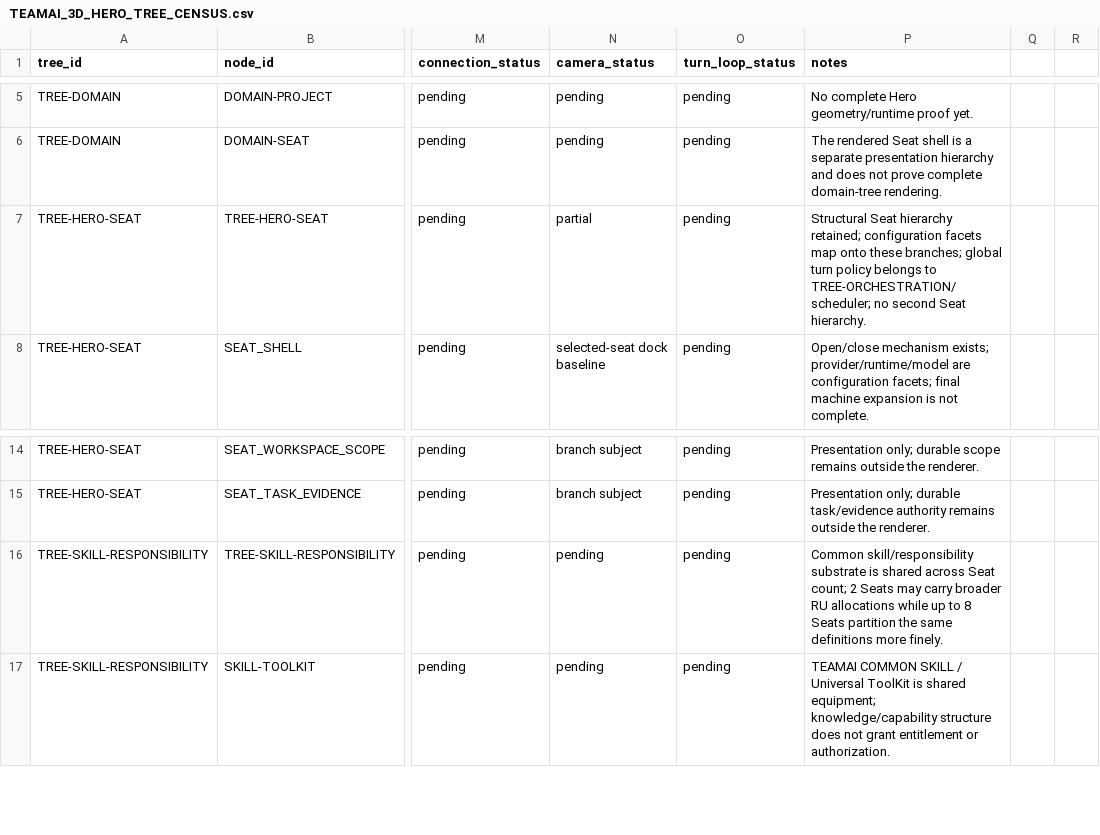
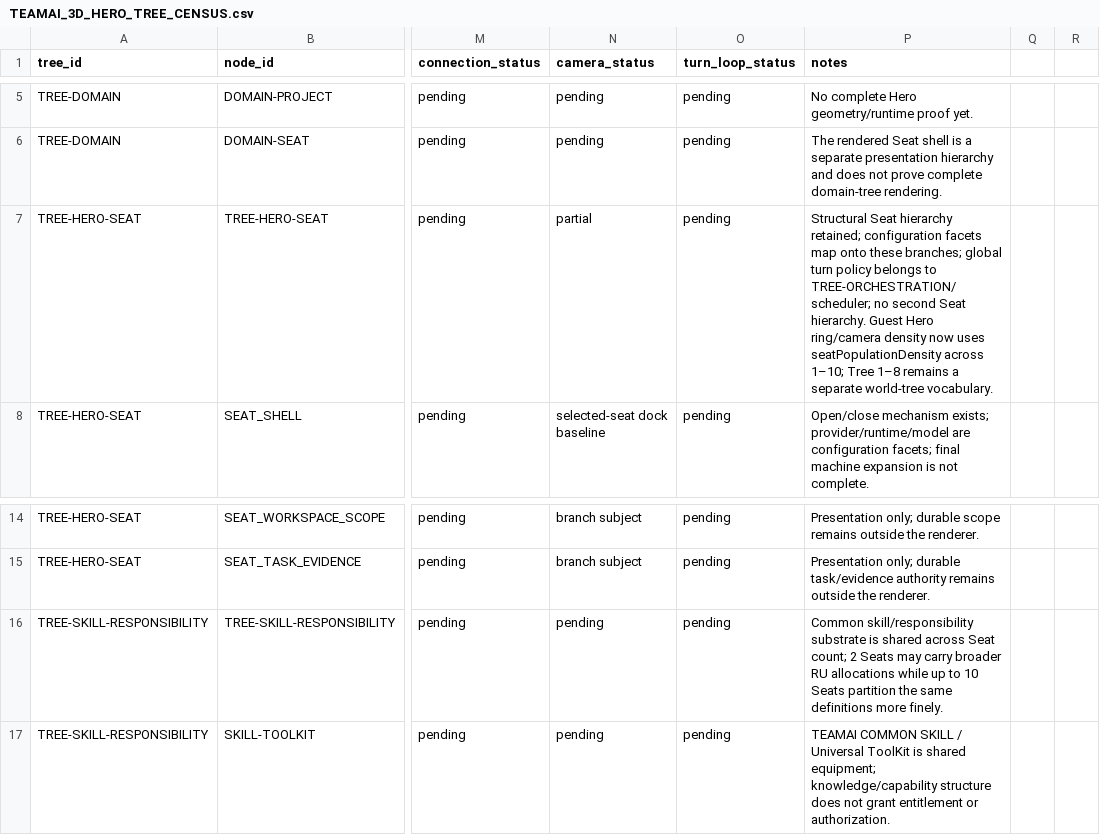
Before and after one commit to RbrtMrlsIII/TeamAi, a CSV file: docs/TEAMAI_3D_HERO_TREE_CENSUS.csv, drawn as a sheet; only a part is shown, gaps mark what is left out; the diff names each change by its address in the sheet, - before the commit and + after, or states it on an @@ line.

Commit message:
spatial: restore validated Seat capacity and machine foundation (#389)

```diff
--- a/docs/TEAMAI_3D_HERO_TREE_CENSUS.csv
+++ b/docs/TEAMAI_3D_HERO_TREE_CENSUS.csv
-P7 (notes): …Seat hierarchy.
+P7 (notes): …Seat hierarchy. Guest Hero ring/camera density now uses seatPopulationDensity across 1–10; Tree 1–8 remains a separate world-tree vocabulary.
-P16 (notes): …up to 8 Seats partition…
+P16 (notes): …up to 10 Seats partition…
```
Also changed, not shown: 33 other files.
